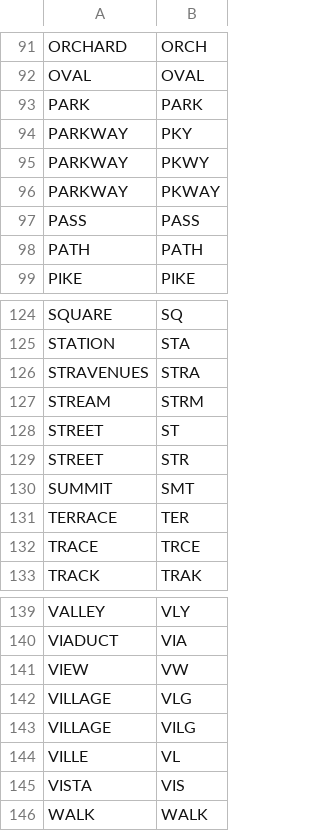
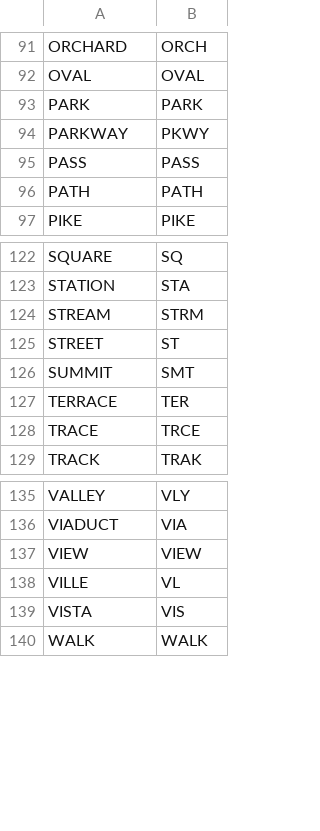
Before and after one commit to kwende/MitchMatch, a CSV file: UndressAddress/StreetSuffixes.csv, drawn as a sheet; only a part is shown, gaps mark what is left out.

```diff
--- a/UndressAddress/StreetSuffixes.csv
+++ b/UndressAddress/StreetSuffixes.csv
@@ -93,5 +93,3 @@ OVAL,OVAL
 PARK,PARK
-PARKWAY,PKY
 PARKWAY,PKWY
-PARKWAY,PKWAY
 PASS,PASS
@@ -125,6 +123,4 @@ SQUARE,SQ
 STATION,STA
-STRAVENUES,STRA
 STREAM,STRM
 STREET,ST
-STREET,STR
 SUMMIT,SMT
@@ -140,5 +136,3 @@ VALLEY,VLY
 VIADUCT,VIA
-VIEW,VW
-VILLAGE,VLG
-VILLAGE,VILG
+VIEW,VIEW
 VILLE,VL
```
Also changed, not shown: 4 other files.
